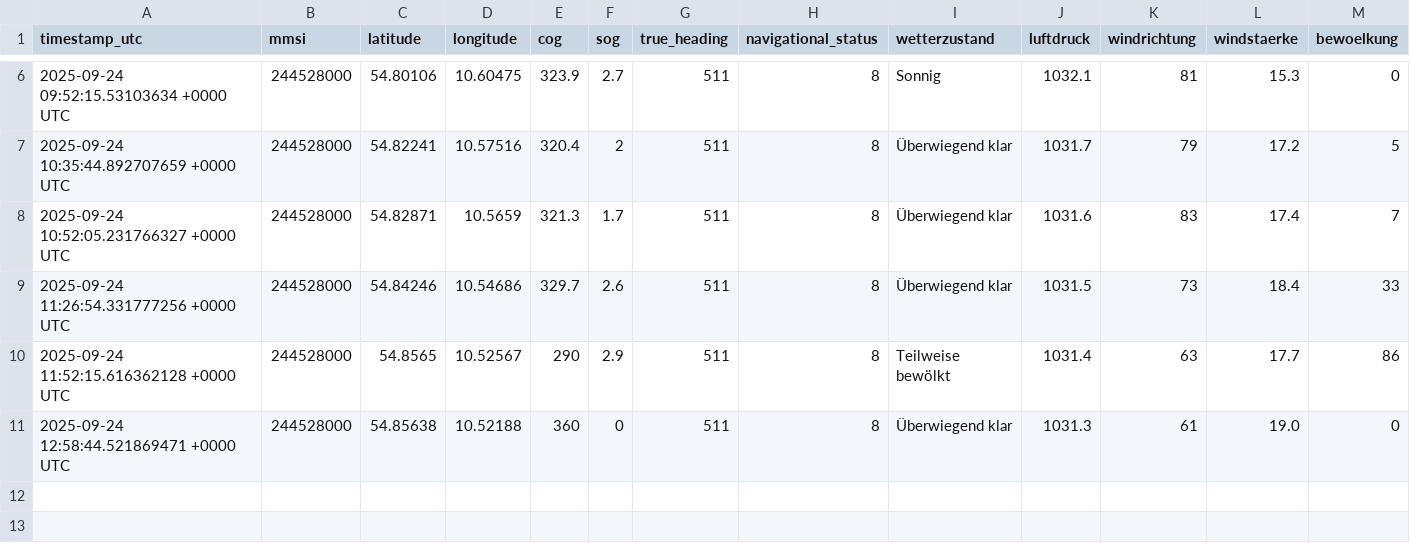
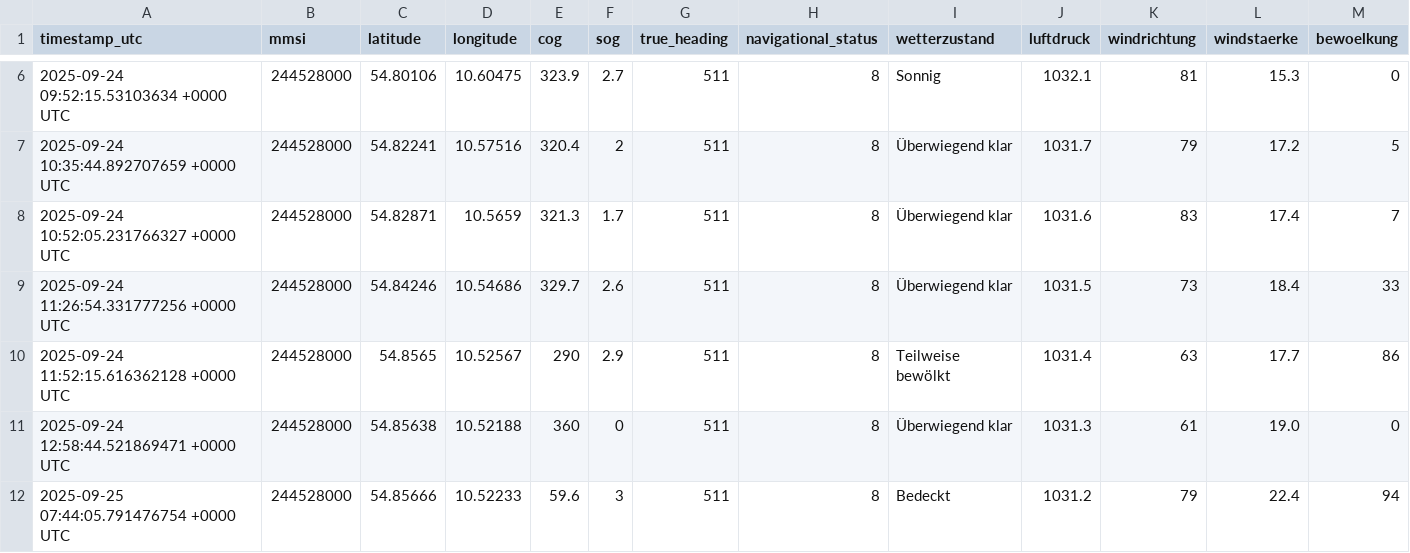
Before and after one commit to davidoesch/shiptracker, a CSV file: ais_position_reports.csv, drawn as a sheet; only a part is shown, gaps mark what is left out; rows hold the shown columns only; the diff names each change by its address in the sheet, - before the commit and + after, or states it on an @@ line.

```diff
--- a/ais_position_reports.csv
+++ b/ais_position_reports.csv
+row 12: 2025-09-25 07:44:05.791476754 +0000 UTC | 244528000 | 54.85666 | 10.52233 | 59.6 | 3 | 511 | 8 | Bedeckt | 1031.2 | 79 | 22.4 | 94
```
Also changed, not shown: 2 other files.
